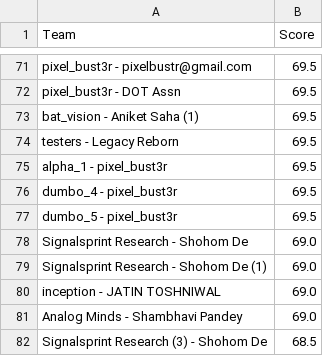
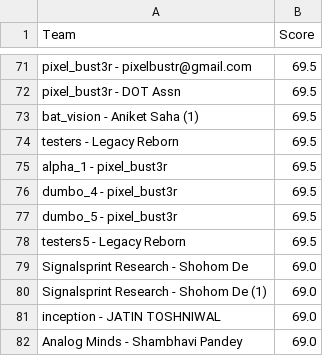
Before and after one commit to Akshat221005/dmc-leaderboard, a CSV file: leaderboard.csv, drawn as a sheet; only a part is shown, gaps mark what is left out; the shorter side is filled out with more unchanged rows.

Commit message:
auto update leaderboard

```diff
--- a/leaderboard.csv
+++ b/leaderboard.csv
@@ -77,2 +77,3 @@ dumbo_4 - pixel_bust3r,69.5
 dumbo_5 - pixel_bust3r,69.5
+testers5 - Legacy Reborn,69.5
 Signalsprint Research - Shohom De,69.0
```
Also changed, not shown: 1 other file.
